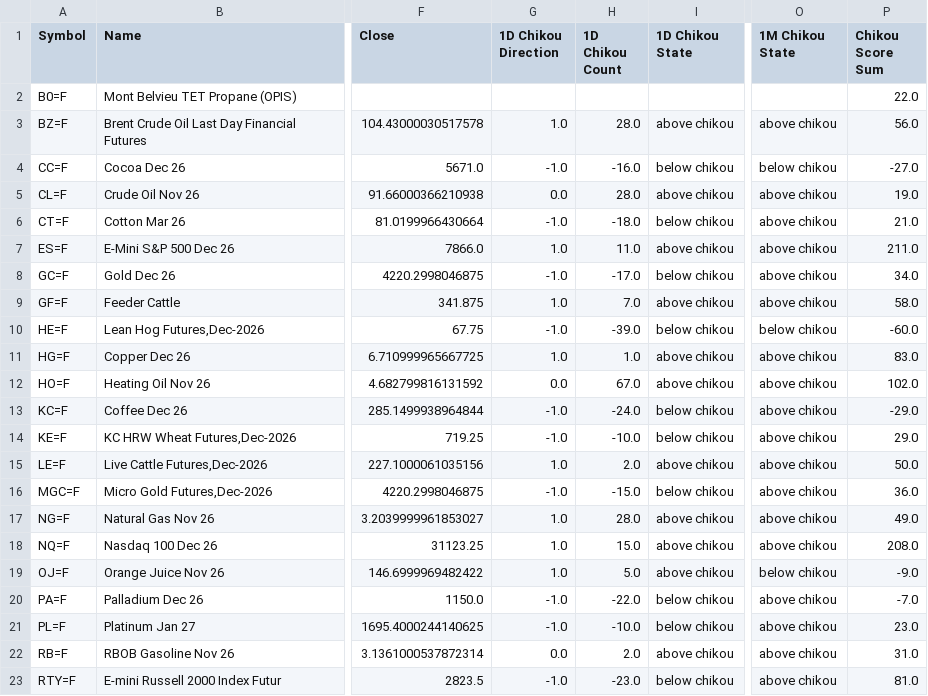
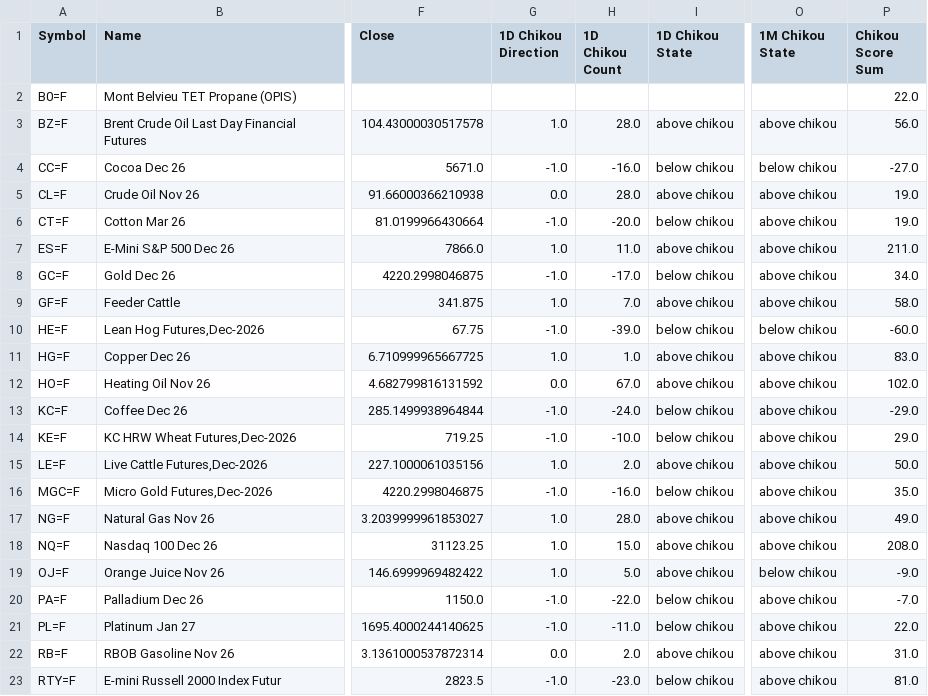
Before and after one commit to harryguiacorn/Ichimoku-Cloud-Signal-Python, a CSV file: output/chikou/Futures-chikou-merged.csv, drawn as a sheet; only a part is shown, gaps mark what is left out; the diff names each change by its address in the sheet, - before the commit and + after, or states it on an @@ line.

```diff
--- a/output/chikou/Futures-chikou-merged.csv
+++ b/output/chikou/Futures-chikou-merged.csv
-H6 (1D Chikou Count): -18.0
+H6 (1D Chikou Count): -20.0
-P6 (Chikou Score Sum): 21.0
+P6 (Chikou Score Sum): 19.0
-H16 (1D Chikou Count): -15.0
+H16 (1D Chikou Count): -16.0
-P16 (Chikou Score Sum): 36.0
+P16 (Chikou Score Sum): 35.0
-H21 (1D Chikou Count): -10.0
+H21 (1D Chikou Count): -11.0
-P21 (Chikou Score Sum): 23.0
+P21 (Chikou Score Sum): 22.0
```
Also changed, not shown: output/chikou/Futures-chikou-D.csv, output/sum/Futures-sum-cloud-tkx-merged.csv, 13 other files.
